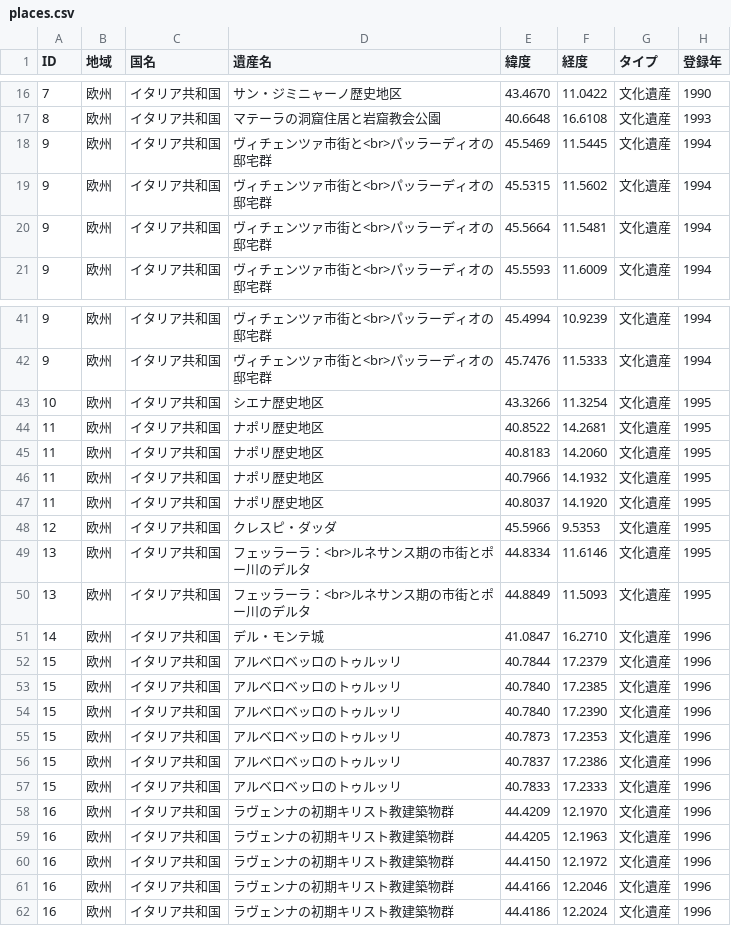
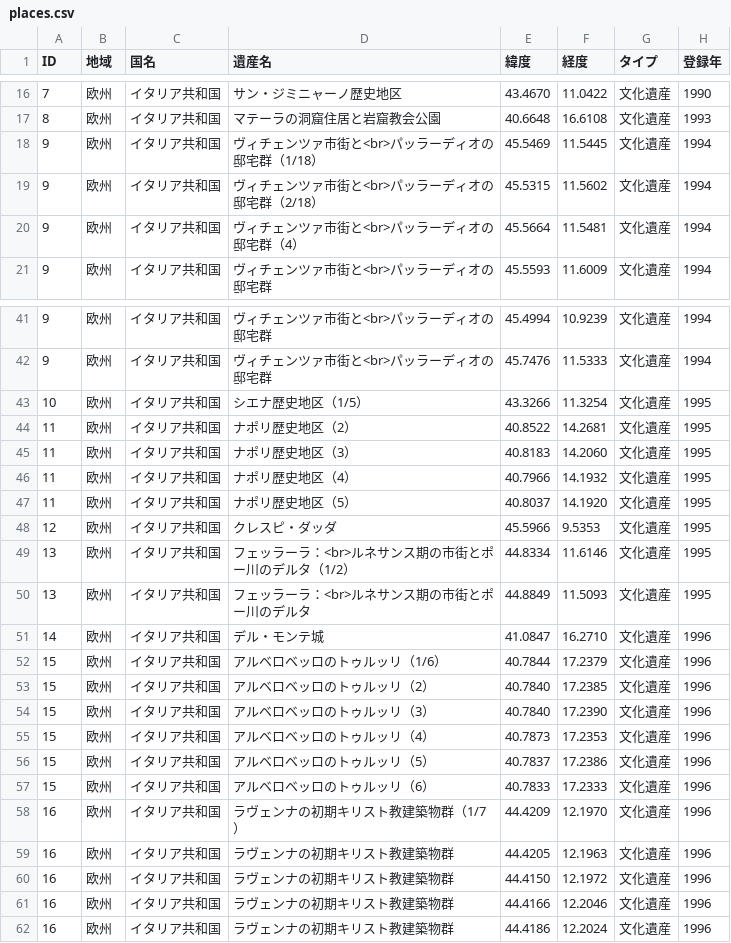
Before and after one commit to hyukis1867/World-Heritage-map, a CSV file: places.csv, drawn as a sheet; only a part is shown, gaps mark what is left out; the diff covers the shown part only; the diff names each change by its address in the sheet, - before the commit and + after, or states it on an @@ line.

```diff
--- a/places.csv
+++ b/places.csv
-D18 (遺産名): ヴィチェンツァ市街と<br>パッラーディオの邸宅群
+D18 (遺産名): ヴィチェンツァ市街と<br>パッラーディオの邸宅群（1/18）
-D19 (遺産名): ヴィチェンツァ市街と<br>パッラーディオの邸宅群
+D19 (遺産名): ヴィチェンツァ市街と<br>パッラーディオの邸宅群（2/18）
-D20 (遺産名): ヴィチェンツァ市街と<br>パッラーディオの邸宅群
+D20 (遺産名): ヴィチェンツァ市街と<br>パッラーディオの邸宅群（4）
-D43 (遺産名): シエナ歴史地区
+D43 (遺産名): シエナ歴史地区（1/5）
-D44 (遺産名): ナポリ歴史地区
+D44 (遺産名): ナポリ歴史地区（2）
-D45 (遺産名): ナポリ歴史地区
+D45 (遺産名): ナポリ歴史地区（3）
-D46 (遺産名): ナポリ歴史地区
+D46 (遺産名): ナポリ歴史地区（4）
-D47 (遺産名): ナポリ歴史地区
+D47 (遺産名): ナポリ歴史地区（5）
-D49 (遺産名): フェッラーラ：<br>ルネサンス期の市街とポー川のデルタ
+D49 (遺産名): フェッラーラ：<br>ルネサンス期の市街とポー川のデルタ（1/2）
-D52 (遺産名): アルベロベッロのトゥルッリ
+D52 (遺産名): アルベロベッロのトゥルッリ（1/6）
-D53 (遺産名): アルベロベッロのトゥルッリ
+D53 (遺産名): アルベロベッロのトゥルッリ（2）
-D54 (遺産名): アルベロベッロのトゥルッリ
+D54 (遺産名): アルベロベッロのトゥルッリ（3）
-D55 (遺産名): アルベロベッロのトゥルッリ
+D55 (遺産名): アルベロベッロのトゥルッリ（4）
-D56 (遺産名): アルベロベッロのトゥルッリ
+D56 (遺産名): アルベロベッロのトゥルッリ（5）
-D57 (遺産名): アルベロベッロのトゥルッリ
+D57 (遺産名): アルベロベッロのトゥルッリ（6）
-D58 (遺産名): ラヴェンナの初期キリスト教建築物群
+D58 (遺産名): ラヴェンナの初期キリスト教建築物群（1/7）
```
Also changed, not shown: 22 edited cells elsewhere in this file.
